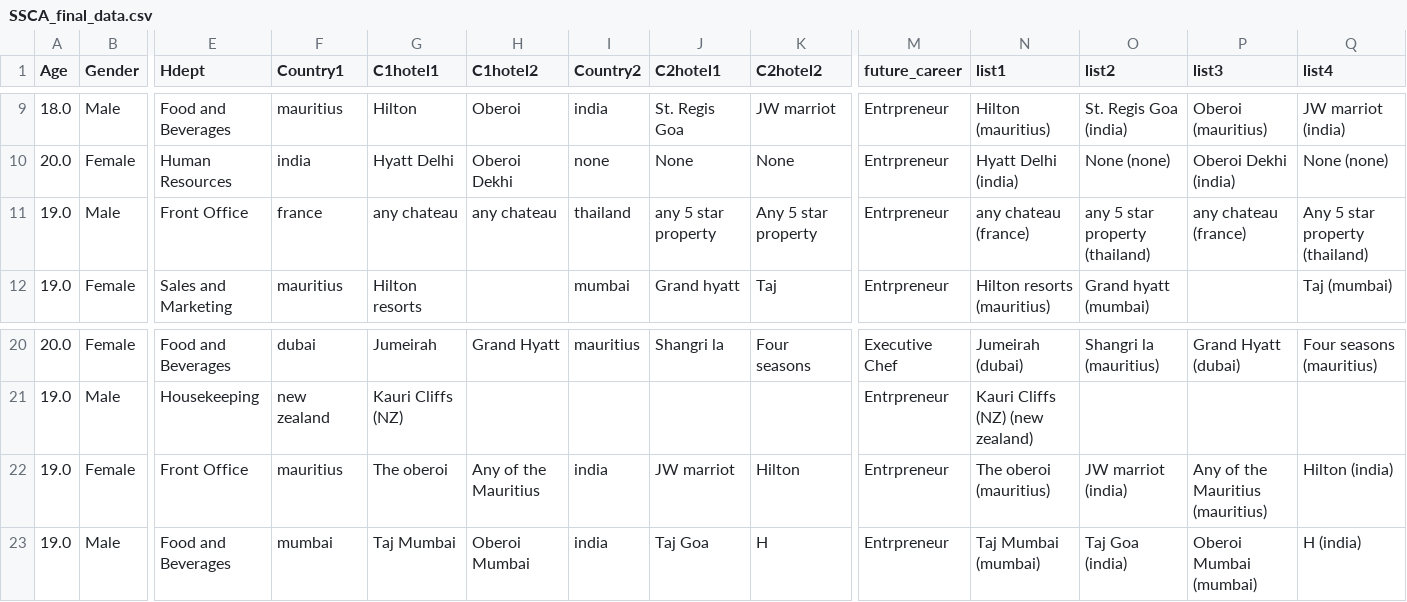
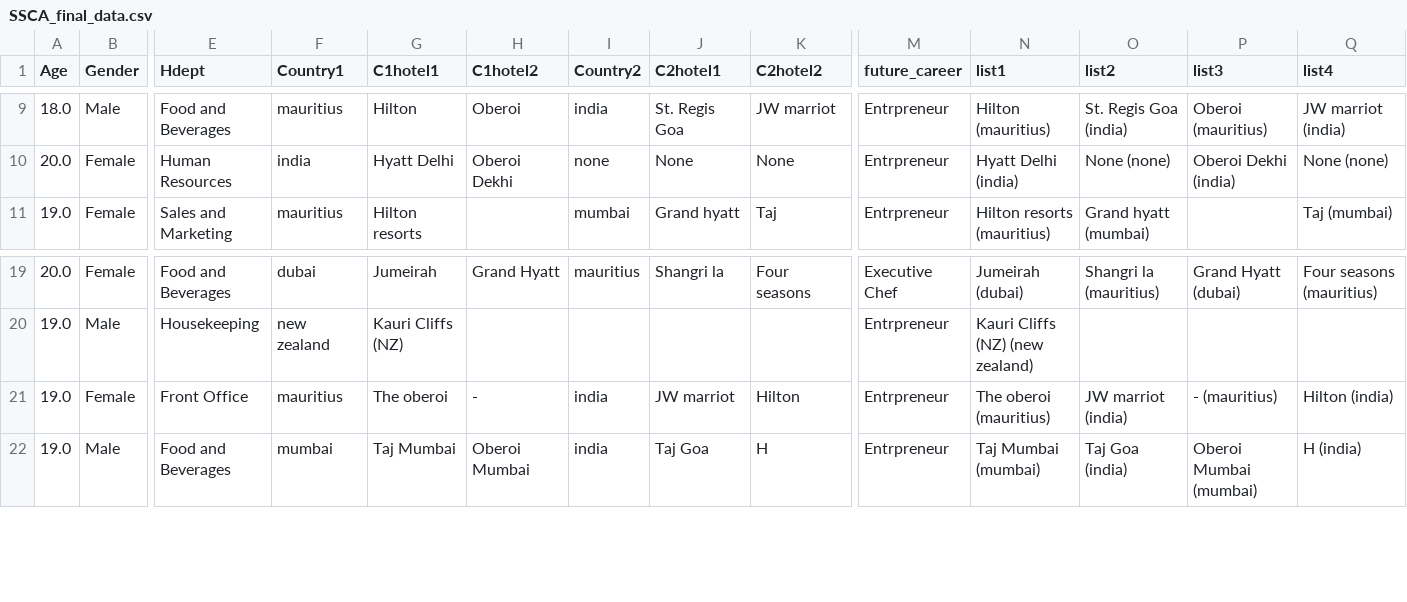
Before and after one commit to anusri-k29/dpel_project, a CSV file: SSCA_final_data.csv, drawn as a sheet; only a part is shown, gaps mark what is left out; removed rows and columns are numbered as before the commit, all else as after; rows hold the shown columns only; the diff names each change by its address in the sheet, - before the commit and + after, or states it on an @@ line.

Commit message:
Update SSCA_final_data.csv

```diff
--- a/SSCA_final_data.csv
+++ b/SSCA_final_data.csv
-row 11: 19.0 | Male | Front Office | france | any chateau | any chateau | thailand | any 5 star property | Any 5 star property | Entrpreneur | any chateau (france) | any 5 star property (thailand) | any chateau (france) | Any 5 star property (thailand)
-H21 (C1hotel2): Any of the Mauritius
+H21 (C1hotel2): -
-P21 (list3): Any of the Mauritius (mauritius)
+P21 (list3): - (mauritius)
```
